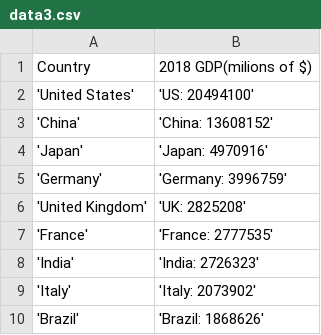
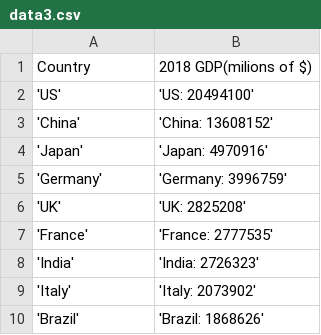
Before and after one commit to 21300625/21300625.github.io, a CSV file: data3.csv, drawn as a sheet.

Commit message:
Update data3.csv

```diff
--- a/data3.csv
+++ b/data3.csv
@@ -1,3 +1,3 @@
 Country,2018 GDP(milions of $)
-'United States','US: 20494100'
+'US','US: 20494100'
 'China','China: 13608152'
@@ -5,3 +5,3 @@
 'Germany','Germany: 3996759'
-'United Kingdom','UK: 2825208'
+'UK','UK: 2825208'
 'France','France: 2777535'
```
